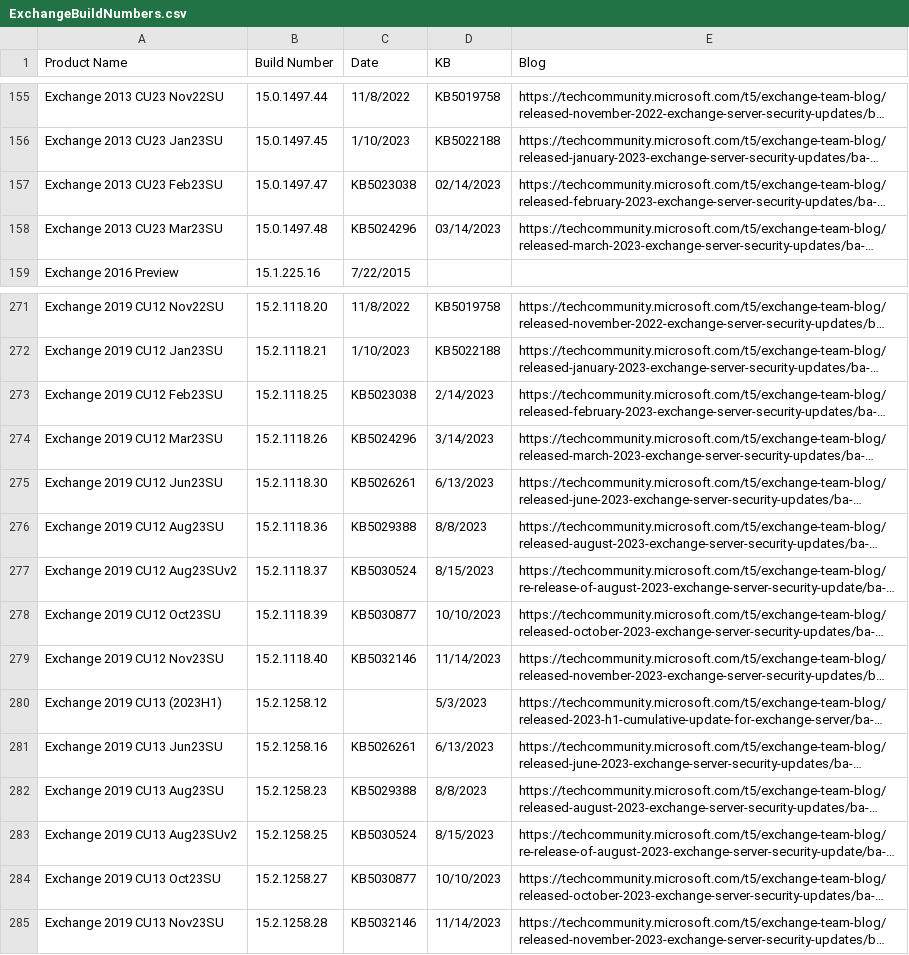
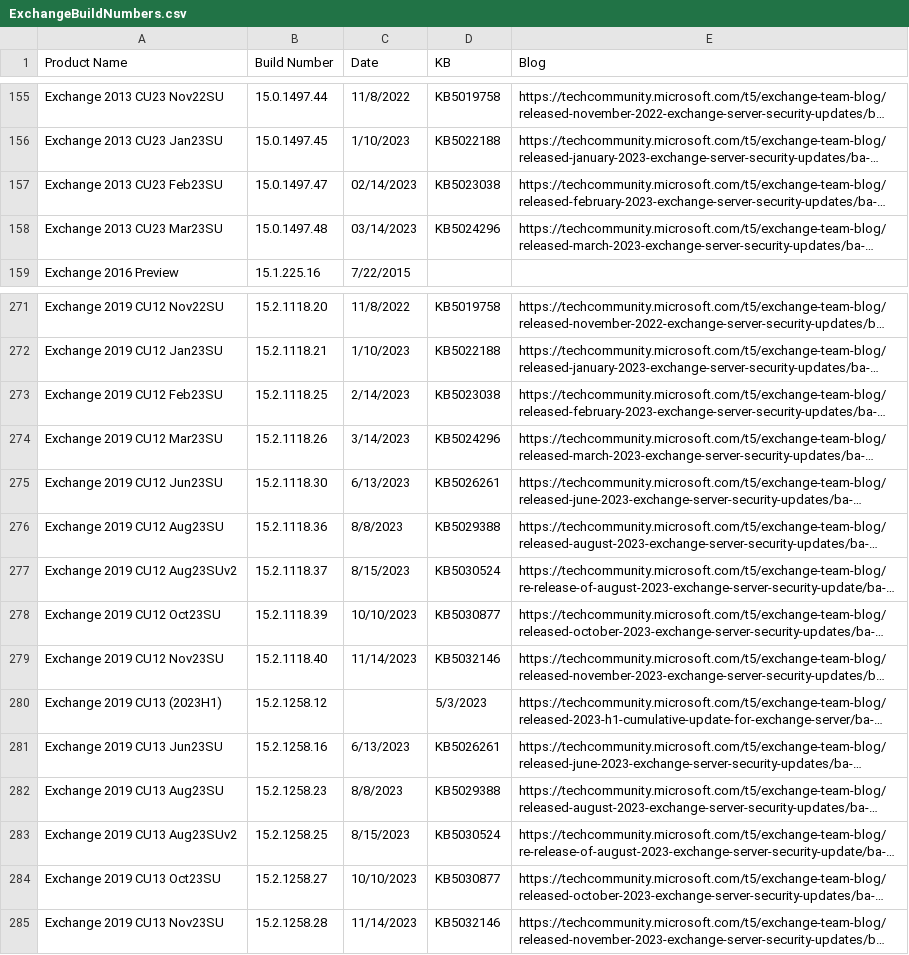
Before and after one commit to microsoft/Get-ExchangeBuildNumber, a CSV file: ExchangeBuildNumbers.csv, drawn as a sheet; only a part is shown, gaps mark what is left out; long unchanged cells end in …; the diff covers the shown part only; the diff names each change by its address in the sheet, - before the commit and + after, or states it on an @@ line.

Commit message:
Update ExchangeBuildNumbers.csv

```diff
--- a/ExchangeBuildNumbers.csv
+++ b/ExchangeBuildNumbers.csv
-C157 (Date): KB5023038
+C157 (Date): 02/14/2023
-D157 (KB): 02/14/2023
+D157 (KB): KB5023038
-C158 (Date): KB5024296
+C158 (Date): 03/14/2023
-D158 (KB): 03/14/2023
+D158 (KB): KB5024296
-C273 (Date): KB5023038
+C273 (Date): 2/14/2023
-D273 (KB): 2/14/2023
+D273 (KB): KB5023038
-C274 (Date): KB5024296
+C274 (Date): 3/14/2023
-D274 (KB): 3/14/2023
+D274 (KB): KB5024296
-C275 (Date): KB5026261
+C275 (Date): 6/13/2023
-D275 (KB): 6/13/2023
+D275 (KB): KB5026261
-C276 (Date): KB5029388
+C276 (Date): 8/8/2023
-D276 (KB): 8/8/2023
+D276 (KB): KB5029388
-C277 (Date): KB5030524
+C277 (Date): 8/15/2023
-D277 (KB): 8/15/2023
+D277 (KB): KB5030524
-C278 (Date): KB5030877
+C278 (Date): 10/10/2023
-D278 (KB): 10/10/2023
+D278 (KB): KB5030877
-C279 (Date): KB5032146
+C279 (Date): 11/14/2023
-D279 (KB): 11/14/2023
+D279 (KB): KB5032146
-C281 (Date): KB5026261
+C281 (Date): 6/13/2023
-D281 (KB): 6/13/2023
+D281 (KB): KB5026261
-C282 (Date): KB5029388
+C282 (Date): 8/8/2023
-D282 (KB): 8/8/2023
+D282 (KB): KB5029388
-C283 (Date): KB5030524
+C283 (Date): 8/15/2023
-D283 (KB): 8/15/2023
+D283 (KB): KB5030524
-C284 (Date): KB5030877
+C284 (Date): 10/10/2023
-D284 (KB): 10/10/2023
+D284 (KB): KB5030877
-C285 (Date): KB5032146
+C285 (Date): 11/14/2023
-D285 (KB): 11/14/2023
+D285 (KB): KB5032146
```
Also changed, not shown: 14 edited cells elsewhere in this file.
